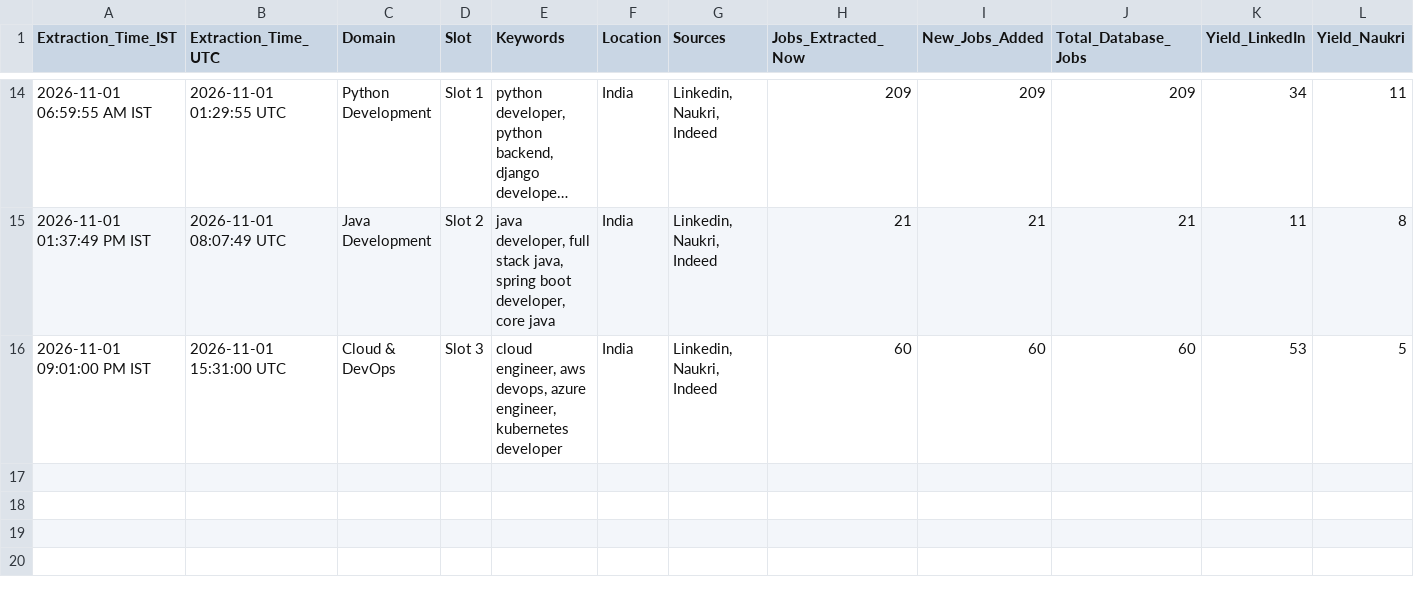
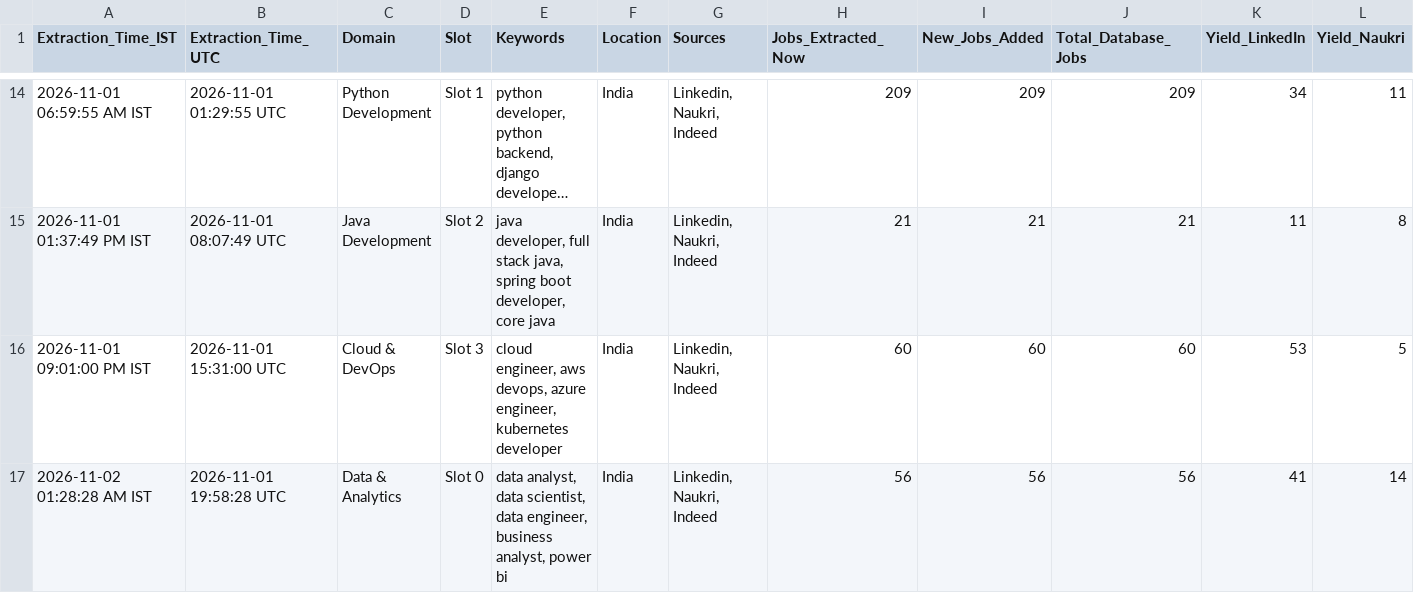
Before and after one commit to Kokss28/Job_Scraper, a CSV file: Data/extraction_history.csv, drawn as a sheet; only a part is shown, gaps mark what is left out; long unchanged cells end in …; rows hold the shown columns only; the diff names each change by its address in the sheet, - before the commit and + after, or states it on an @@ line.

```diff
--- a/Data/extraction_history.csv
+++ b/Data/extraction_history.csv
+row 17: 2026-11-02 01:28:28 AM IST | 2026-11-01 19:58:28 UTC | Data & Analytics | Slot 0 | data analyst, data scientist, data engineer, business analyst, power bi | India | Linkedin, Naukri, Indeed | 56 | 56 | 56 | 41 | 14
```
Also changed, not shown: 2 other files.
